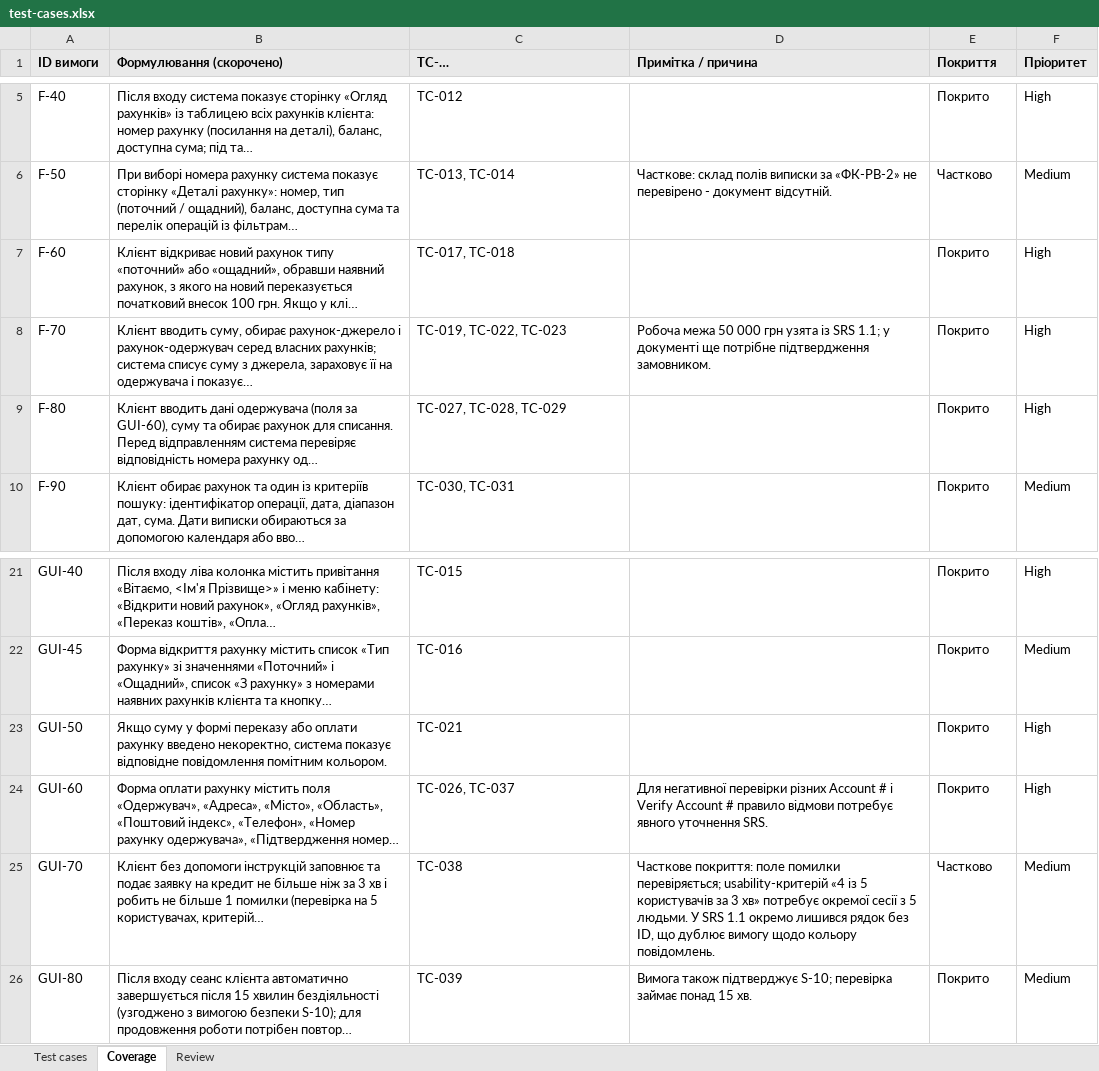
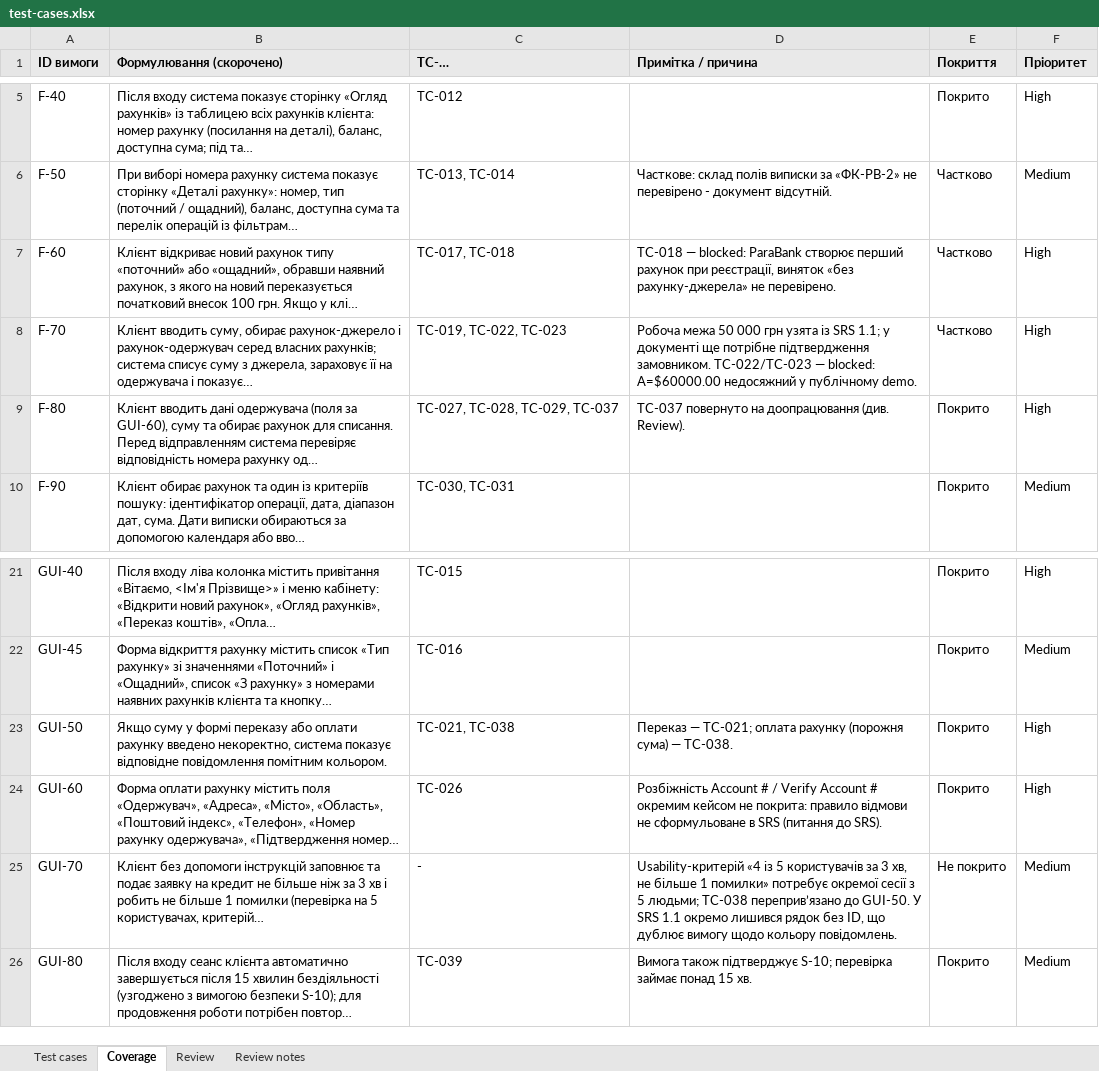
Before and after one commit to lapinskyivadym/bank_official, an Excel workbook: docs/sprint3/test-cases.xlsx, sheet Coverage, drawn as a sheet; only a part is shown, gaps mark what is left out; values as stored, in another font and other column widths than the file's, no borders; table styles not drawn; the diff names each change by its address in the sheet, - before the commit and + after, or states it on an @@ line.

```diff
--- a/docs/sprint3/test-cases.xlsx (sheet Coverage)
+++ b/docs/sprint3/test-cases.xlsx (sheet Coverage)
+sheet tab: Review notes
-D7 (Примітка / причина): (empty)
+D7 (Примітка / причина): TC-018 — blocked: ParaBank створює перший рахунок при реєстрації, виняток «без рахунку-джерела» не перевірено.
-E7:E8 (Покриття): Покрито
+E7:E8 (Покриття): Частково
-D8 (Примітка / причина): …підтвердження замовником.
+D8 (Примітка / причина): …підтвердження замовником. TC-022/TC-023 — blocked: A=$60000.00 недосяжний у публічному demo.
-C9 (TC-…): TC-027, TC-028, TC-029
+C9 (TC-…): TC-027, TC-028, TC-029, TC-037
-D9 (Примітка / причина): (empty)
+D9 (Примітка / причина): TC-037 повернуто на доопрацювання (див. Review).
-C23 (TC-…): TC-021
+C23 (TC-…): TC-021, TC-038
-D23 (Примітка / причина): (empty)
+D23 (Примітка / причина): Переказ — TC-021; оплата рахунку (порожня сума) — TC-038.
-C24 (TC-…): TC-026, TC-037
+C24 (TC-…): TC-026
-D24 (Примітка / причина): Для негативної перевірки різних Account # і Verify Account # правило відмови потребує явного уточнення SRS.
+D24 (Примітка / причина): Розбіжність Account # / Verify Account # окремим кейсом не покрита: правило відмови не сформульоване в SRS (питання до SRS).
-C25 (TC-…): TC-038
+C25 (TC-…): -
-D25 (Примітка / причина): Часткове покриття: поле помилки перевіряється; usability-критерій «4 із 5 користувачів за 3 хв» потребує окремої сесії з 5 людьми. У SRS…
+D25 (Примітка / причина): Usability-критерій «4 із 5 користувачів за 3 хв, не більше 1 помилки» потребує окремої сесії з 5 людьми; TC-038 перепривʼязано до GUI-50. У SRS…
-E25 (Покриття): Частково
+E25 (Покриття): Не покрито
```
Also changed, not shown: sheet Review, sheet Test cases.
